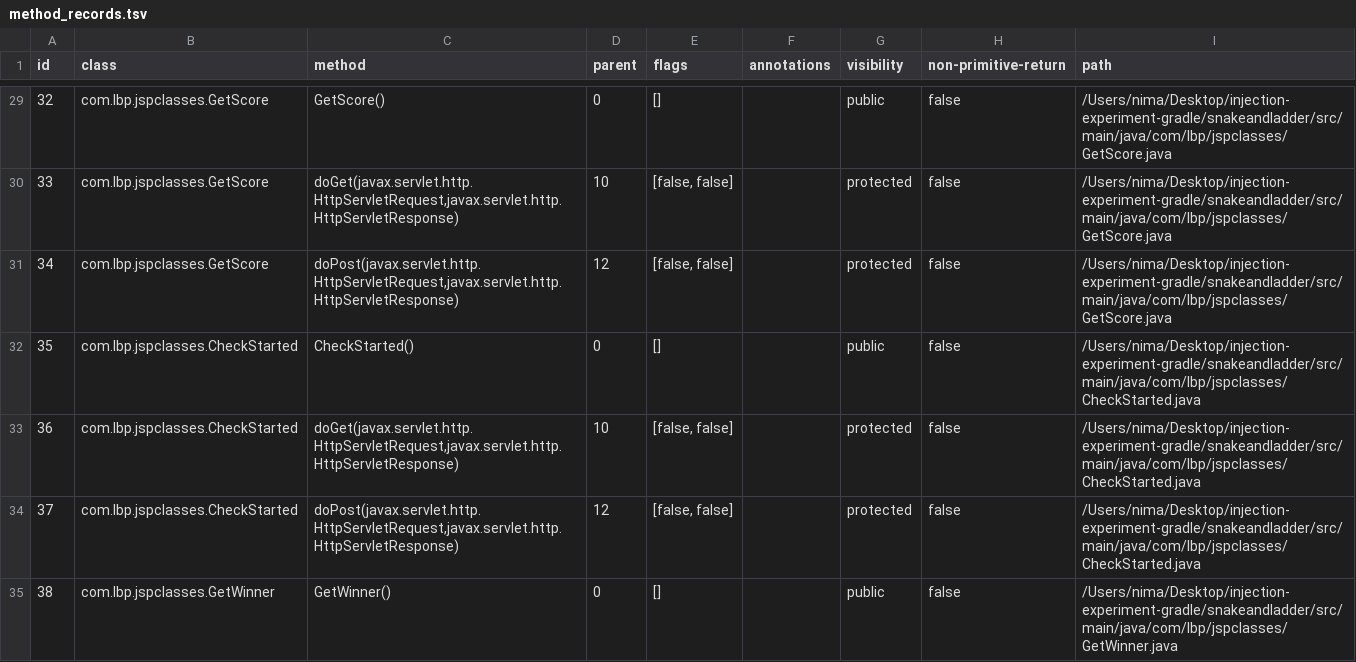
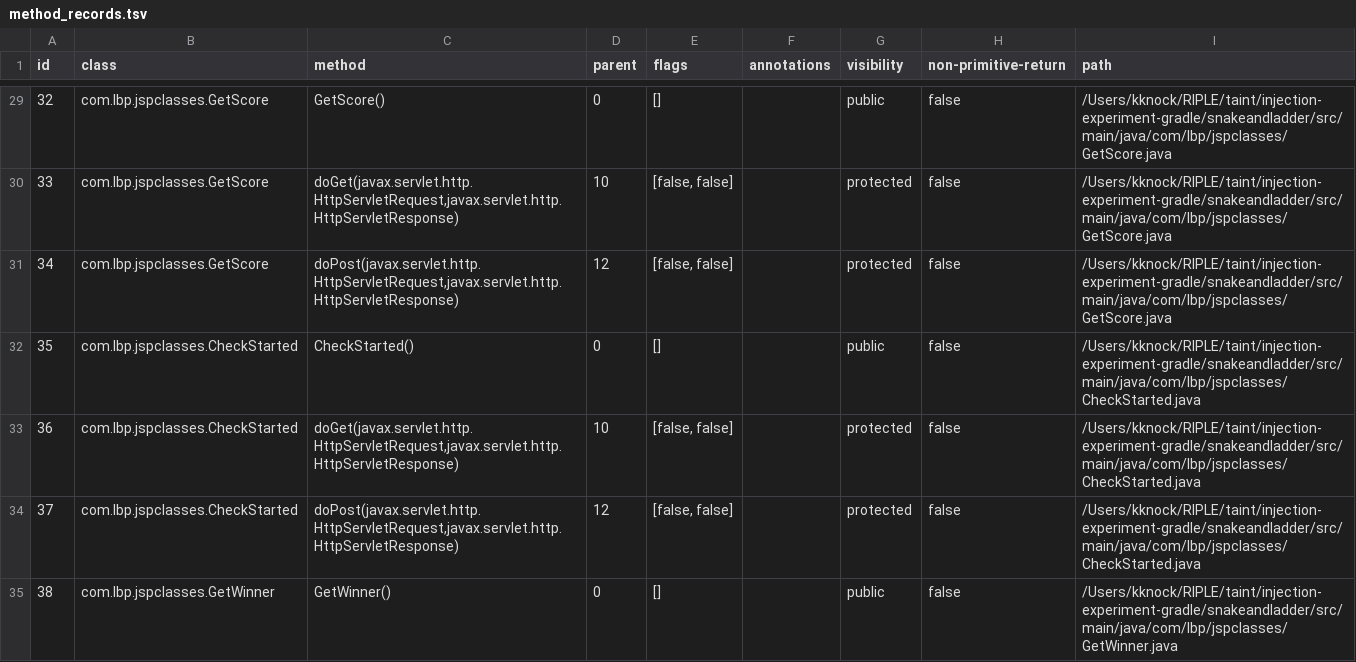
Before and after one commit to kanaksad/injection-experiment-gradle, a TSV file: snakeandladder/annotator-out/0/method_records.tsv, drawn as a sheet; only a part is shown, gaps mark what is left out; the diff covers the shown part only.

```diff
--- a/snakeandladder/annotator-out/0/method_records.tsv
+++ b/snakeandladder/annotator-out/0/method_records.tsv
@@ -29,7 +29,7 @@ id	class	method	parent	flags	annotations	visibility	non-primitive-return	path
-32	com.lbp.jspclasses.GetScore	GetScore()	0	[]		public	false	/Users/nima/Desktop/injection-experiment-gradle/snakeandladder/src/main/java/com/lbp/jspclasses/GetScore.java
-33	com.lbp.jspclasses.GetScore	doGet(javax.servlet.http.HttpServletRequest,javax.servlet.http.HttpServletResponse)	10	[false, false]		protected	false	/Users/nima/Desktop/injection-experiment-gradle/snakeandladder/src/main/java/com/lbp/jspclasses/GetScore.java
-34	com.lbp.jspclasses.GetScore	doPost(javax.servlet.http.HttpServletRequest,javax.servlet.http.HttpServletResponse)	12	[false, false]		protected	false	/Users/nima/Desktop/injection-experiment-gradle/snakeandladder/src/main/java/com/lbp/jspclasses/GetScore.java
-35	com.lbp.jspclasses.CheckStarted	CheckStarted()	0	[]		public	false	/Users/nima/Desktop/injection-experiment-gradle/snakeandladder/src/main/java/com/lbp/jspclasses/CheckStarted.java
-36	com.lbp.jspclasses.CheckStarted	doGet(javax.servlet.http.HttpServletRequest,javax.servlet.http.HttpServletResponse)	10	[false, false]		protected	false	/Users/nima/Desktop/injection-experiment-gradle/snakeandladder/src/main/java/com/lbp/jspclasses/CheckStarted.java
-37	com.lbp.jspclasses.CheckStarted	doPost(javax.servlet.http.HttpServletRequest,javax.servlet.http.HttpServletResponse)	12	[false, false]		protected	false	/Users/nima/Desktop/injection-experiment-gradle/snakeandladder/src/main/java/com/lbp/jspclasses/CheckStarted.java
-38	com.lbp.jspclasses.GetWinner	GetWinner()	0	[]		public	false	/Users/nima/Desktop/injection-experiment-gradle/snakeandladder/src/main/java/com/lbp/jspclasses/GetWinner.java
+32	com.lbp.jspclasses.GetScore	GetScore()	0	[]		public	false	 /Users/kknock/RIPLE/taint/injection-experiment-gradle/snakeandladder/src/main/java/com/lbp/jspclasses/GetScore.java
+33	com.lbp.jspclasses.GetScore	doGet(javax.servlet.http.HttpServletRequest,javax.servlet.http.HttpServletResponse)	10	[false, false]		protected	false	 /Users/kknock/RIPLE/taint/injection-experiment-gradle/snakeandladder/src/main/java/com/lbp/jspclasses/GetScore.java
+34	com.lbp.jspclasses.GetScore	doPost(javax.servlet.http.HttpServletRequest,javax.servlet.http.HttpServletResponse)	12	[false, false]		protected	false	 /Users/kknock/RIPLE/taint/injection-experiment-gradle/snakeandladder/src/main/java/com/lbp/jspclasses/GetScore.java
+35	com.lbp.jspclasses.CheckStarted	CheckStarted()	0	[]		public	false	 /Users/kknock/RIPLE/taint/injection-experiment-gradle/snakeandladder/src/main/java/com/lbp/jspclasses/CheckStarted.java
+36	com.lbp.jspclasses.CheckStarted	doGet(javax.servlet.http.HttpServletRequest,javax.servlet.http.HttpServletResponse)	10	[false, false]		protected	false	 /Users/kknock/RIPLE/taint/injection-experiment-gradle/snakeandladder/src/main/java/com/lbp/jspclasses/CheckStarted.java
+37	com.lbp.jspclasses.CheckStarted	doPost(javax.servlet.http.HttpServletRequest,javax.servlet.http.HttpServletResponse)	12	[false, false]		protected	false	 /Users/kknock/RIPLE/taint/injection-experiment-gradle/snakeandladder/src/main/java/com/lbp/jspclasses/CheckStarted.java
+38	com.lbp.jspclasses.GetWinner	GetWinner()	0	[]		public	false	 /Users/kknock/RIPLE/taint/injection-experiment-gradle/snakeandladder/src/main/java/com/lbp/jspclasses/GetWinner.java
```
Also changed, not shown: 62 edited cells elsewhere in this file, snakeandladder/annotator-out/0/class_records.tsv, 3 other files.
